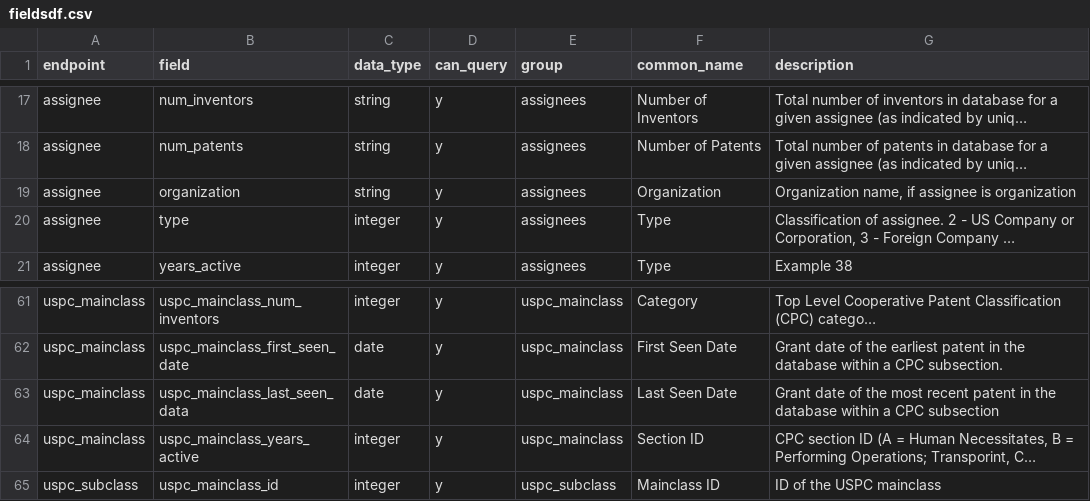
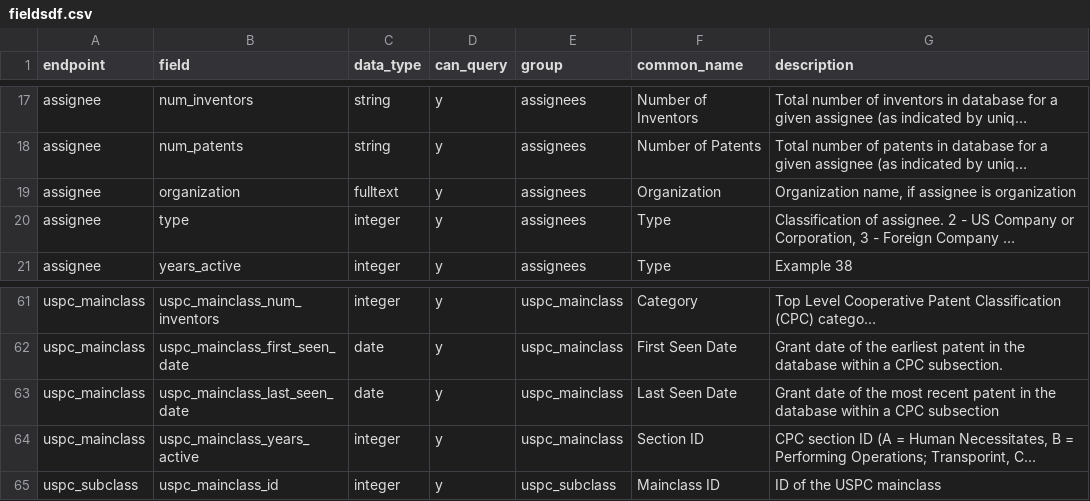
Before and after one commit to mustberuss/patentsview, a CSV file: data-raw/fieldsdf.csv, drawn as a sheet; only a part is shown, gaps mark what is left out; long unchanged cells end in …; the diff covers the shown part only; the diff names each change by its address in the sheet, - before the commit and + after, or states it on an @@ line.

Commit message:
updated api changes and ran mbr_fieldsdf.R after updating online docs

```diff
--- a/data-raw/fieldsdf.csv
+++ b/data-raw/fieldsdf.csv
-C19 (data_type): string
+C19 (data_type): fulltext
-B63 (field): uspc_mainclass_last_seen_data
+B63 (field): uspc_mainclass_last_seen_date
```
Also changed, not shown: 18 edited cells elsewhere in this file, 3 other files.
